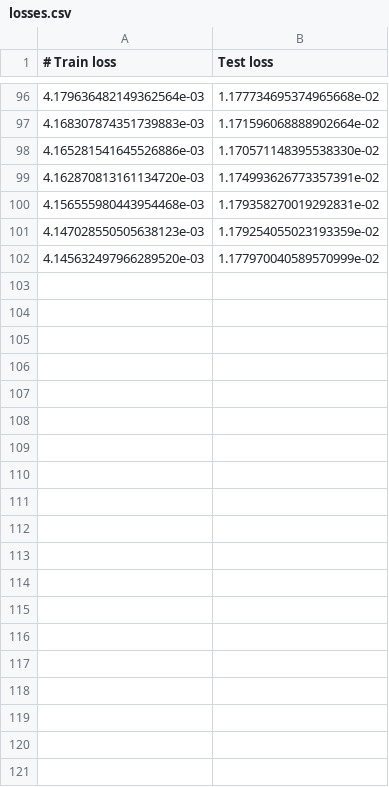
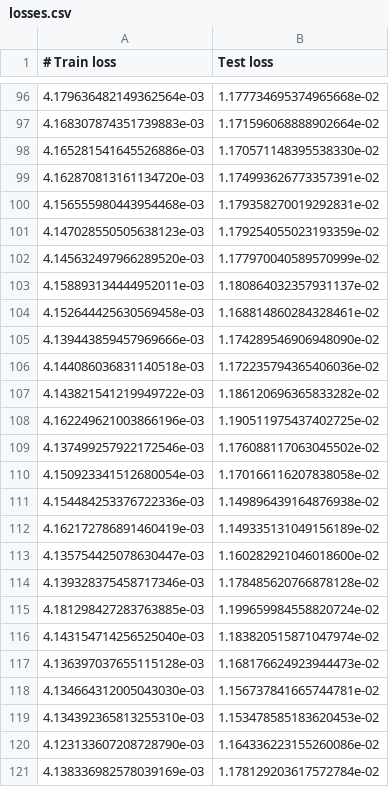
Before and after one commit to QiangF/implicit-layers-plasticity, a CSV file: examples/2d_example/results/Spectrahedron_4_noise_0.1/losses.csv, drawn as a sheet; only a part is shown, gaps mark what is left out; the diff covers the shown part only; the diff names each change by its address in the sheet, - before the commit and + after, or states it on an @@ line.

```diff
--- a/examples/2d_example/results/Spectrahedron_4_noise_0.1/losses.csv
+++ b/examples/2d_example/results/Spectrahedron_4_noise_0.1/losses.csv
+row 103: 4.158893134444952011e-03 | 1.180864032357931137e-02
+row 104: 4.152644425630569458e-03 | 1.168814860284328461e-02
+row 105: 4.139443859457969666e-03 | 1.174289546906948090e-02
+row 106: 4.144086036831140518e-03 | 1.172235794365406036e-02
+row 107: 4.143821541219949722e-03 | 1.186120696365833282e-02
+row 108: 4.162249621003866196e-03 | 1.190511975437402725e-02
+row 109: 4.137499257922172546e-03 | 1.176088117063045502e-02
+row 110: 4.150923341512680054e-03 | 1.170166116207838058e-02
+row 111: 4.154484253376722336e-03 | 1.149896439164876938e-02
+row 112: 4.162172786891460419e-03 | 1.149335131049156189e-02
+row 113: 4.135754425078630447e-03 | 1.160282921046018600e-02
+row 114: 4.139328375458717346e-03 | 1.178485620766878128e-02
+row 115: 4.181298427283763885e-03 | 1.199659984558820724e-02
+row 116: 4.143154714256525040e-03 | 1.183820515871047974e-02
+row 117: 4.136397037655115128e-03 | 1.168176624923944473e-02
+row 118: 4.134664312005043030e-03 | 1.156737841665744781e-02
+row 119: 4.134392365813255310e-03 | 1.153478585183620453e-02
+row 120: 4.123133607208728790e-03 | 1.164336223155260086e-02
+row 121: 4.138336982578039169e-03 | 1.178129203617572784e-02
```
Also changed, not shown: 80 added rows elsewhere in this file, 11 other files.
